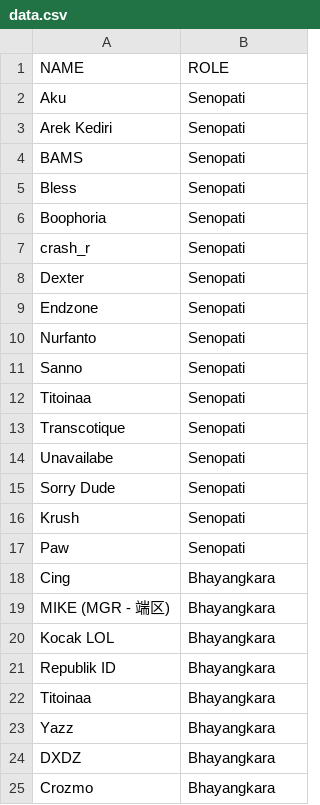
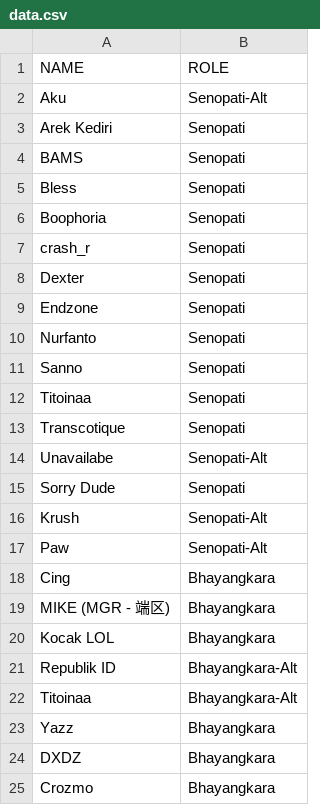
Before and after one commit to Miftahunajat/babu-bot, a CSV file: data.csv, drawn as a sheet.

Commit message:
Test with alt

```diff
--- a/data.csv
+++ b/data.csv
@@ -1,3 +1,3 @@
 NAME,ROLE
-Aku,Senopati
+Aku,Senopati-Alt
 Arek Kediri,Senopati
@@ -13,6 +13,6 @@ Titoinaa,Senopati
 Transcotique,Senopati
-Unavailabe,Senopati
+Unavailabe,Senopati-Alt
 Sorry Dude,Senopati
-Krush,Senopati
-Paw,Senopati
+Krush,Senopati-Alt
+Paw,Senopati-Alt
 Cing,Bhayangkara
@@ -20,4 +20,4 @@ MIKE (MGR - 端区),Bhayangkara
 Kocak LOL,Bhayangkara
-Republik ID,Bhayangkara
-Titoinaa,Bhayangkara
+Republik ID,Bhayangkara-Alt
+Titoinaa,Bhayangkara-Alt
 Yazz,Bhayangkara
```
